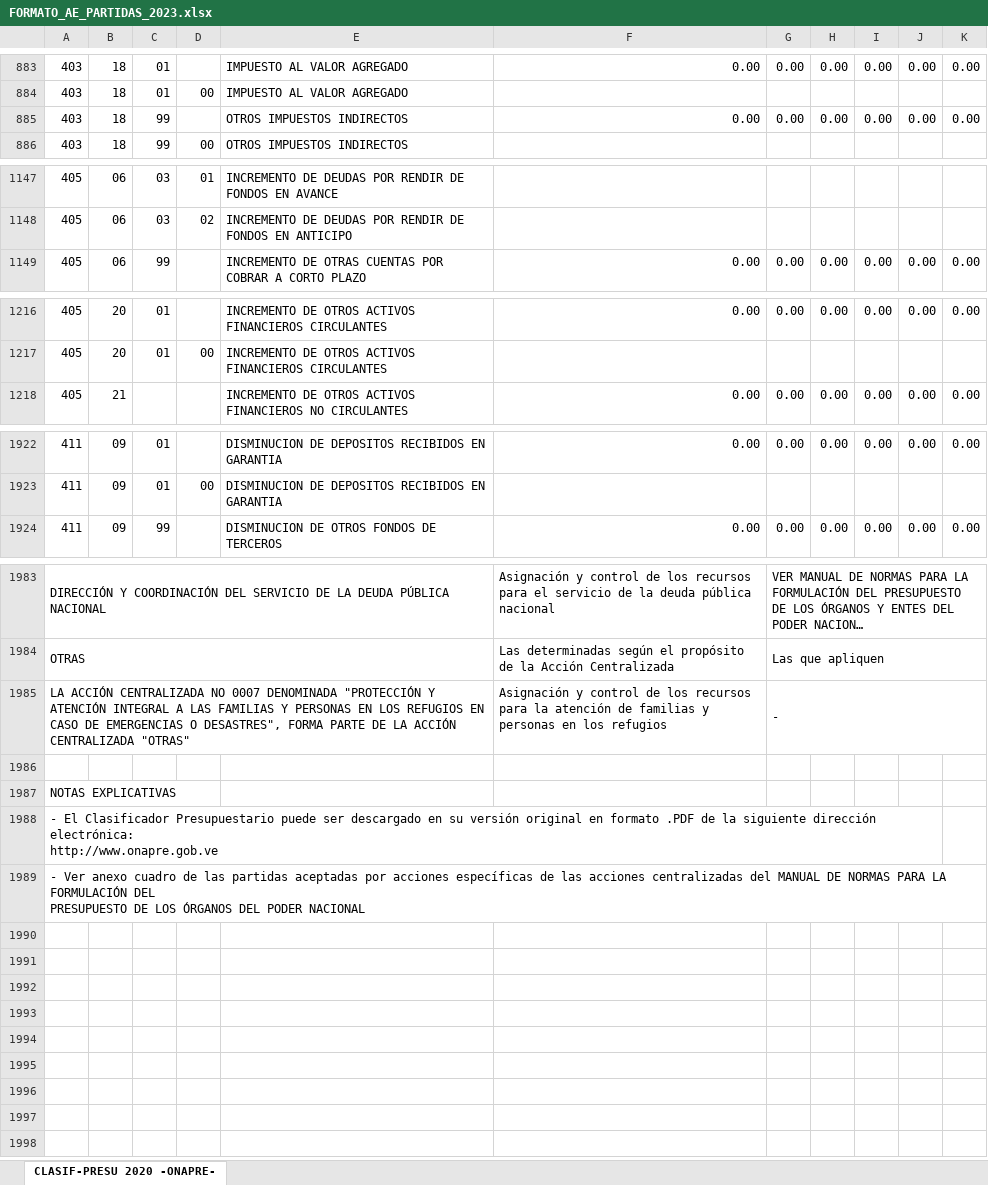
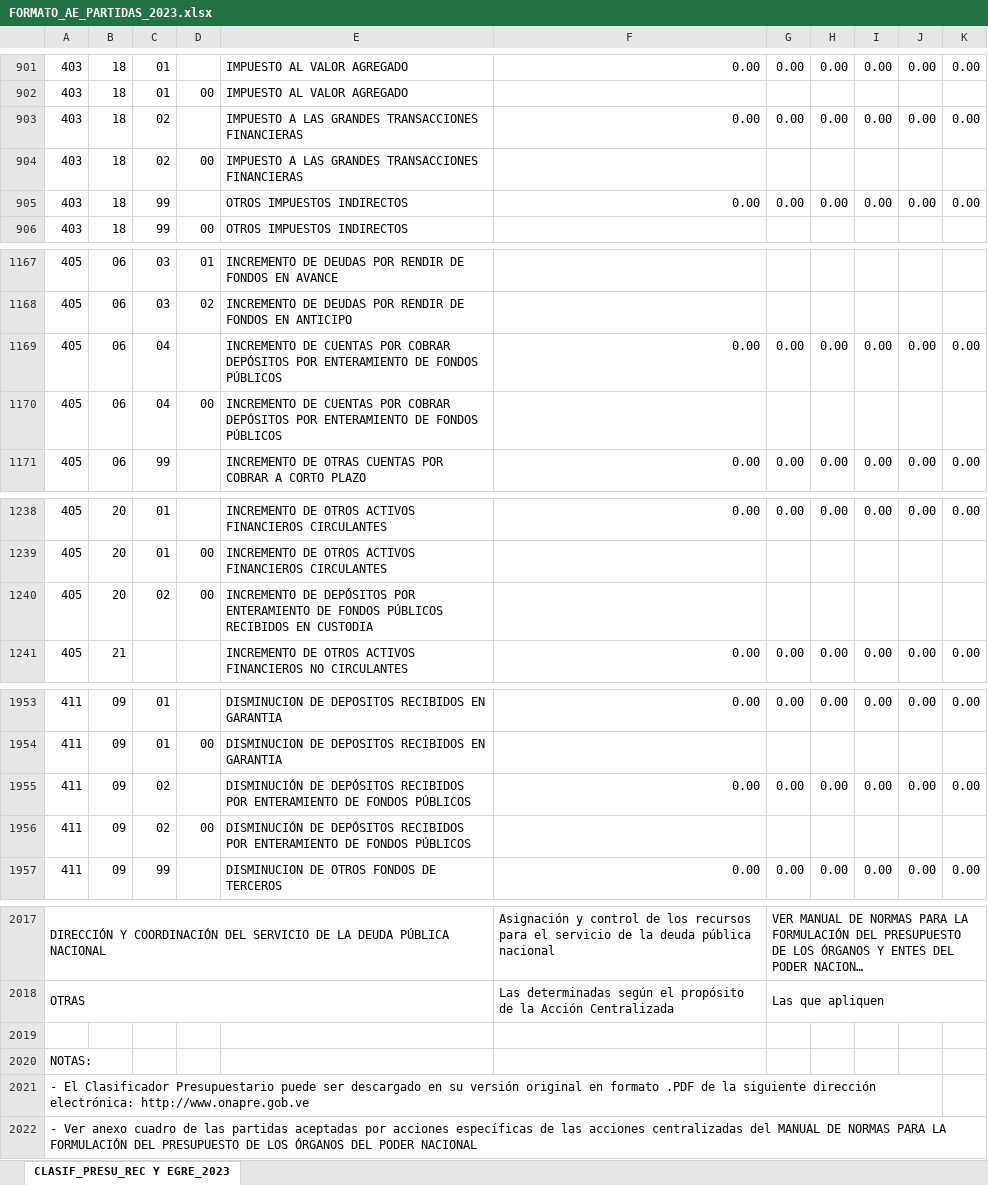
Before and after one commit to joelc33/matriz, an Excel workbook: public/formulacion/modulos/descargas/FORMATO_AE_PARTIDAS_2023.xlsx, sheet CLASIF_PRESU_REC Y EGRE_2023, drawn as a sheet; only a part is shown, gaps mark what is left out; long unchanged cells end in …; values as stored, in another font and other column widths than the file's, no cell formats; charts and pictures not drawn; removed rows and columns are numbered as before the commit, all else as after; ↵ is a line break in a cell; the diff covers the shown part only; the diff names each change by its address in the sheet, - before the commit and + after, or states it on an @@ line.

```diff
--- a/public/formulacion/modulos/descargas/FORMATO_AE_PARTIDAS_2023.xlsx (sheet CLASIF_PRESU_REC Y EGRE_2023)
+++ b/public/formulacion/modulos/descargas/FORMATO_AE_PARTIDAS_2023.xlsx (sheet CLASIF_PRESU_REC Y EGRE_2023)
-sheet tab: CLASIF-PRESU 2020 -ONAPRE-
+sheet tab: CLASIF_PRESU_REC Y EGRE_2023
+row 903: 403 | 18 | 02 |  | IMPUESTO A LAS GRANDES TRANSACCIONES FINANCIERAS | 0.00 | 0.00 | 0.00 | 0.00 | 0.00 | 0.00
+row 904: 403 | 18 | 02 | 00 | IMPUESTO A LAS GRANDES TRANSACCIONES FINANCIERAS
+row 1169: 405 | 06 | 04 |  | INCREMENTO DE CUENTAS POR COBRAR DEPÓSITOS POR ENTERAMIENTO DE FONDOS PÚBLICOS | 0.00 | 0.00 | 0.00 | 0.00 | 0.00 | 0.00
+row 1170: 405 | 06 | 04 | 00 | INCREMENTO DE CUENTAS POR COBRAR DEPÓSITOS POR ENTERAMIENTO DE FONDOS PÚBLICOS
+row 1240: 405 | 20 | 02 | 00 | INCREMENTO DE DEPÓSITOS POR ENTERAMIENTO DE FONDOS PÚBLICOS RECIBIDOS EN CUSTODIA
+row 1955: 411 | 09 | 02 |  | DISMINUCIÓN DE DEPÓSITOS RECIBIDOS POR ENTERAMIENTO DE FONDOS PÚBLICOS | 0.00 | 0.00 | 0.00 | 0.00 | 0.00 | 0.00
+row 1956: 411 | 09 | 02 | 00 | DISMINUCIÓN DE DEPÓSITOS RECIBIDOS POR ENTERAMIENTO DE FONDOS PÚBLICOS
-row 1985: LA ACCIÓN CENTRALIZADA NO 0007 DENOMINADA "PROTECCIÓN Y ATENCIÓN INTEGRAL A LAS FAMILIAS Y PERSONAS EN LOS REFUGIOS EN CASO DE EMERGENCIAS O DESASTRES", FORMA PARTE DE LA ACCIÓN CENTRALIZADA "OTRAS" |  |  |  |  | Asignación y control de los recursos para la atención de familias y personas en los refugios | -
-A2020: NOTAS EXPLICATIVAS
+A2020: NOTAS:
-A2021: …electrónica: ↵ http://www.onapre.gob.ve
+A2021: …electrónica: http://www.onapre.gob.ve
-A2022: …PODER NACIONAL
+A2022: …PODER NACIONAL
```
Also changed, not shown: 27 added rows and 3 edited cells elsewhere in this sheet, cell formats, formulas that keep their value, charts or pictures, 4 other files.
